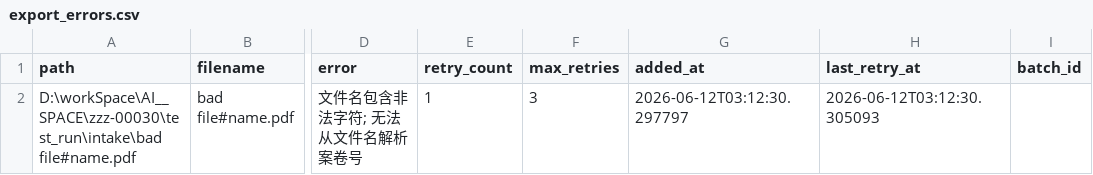
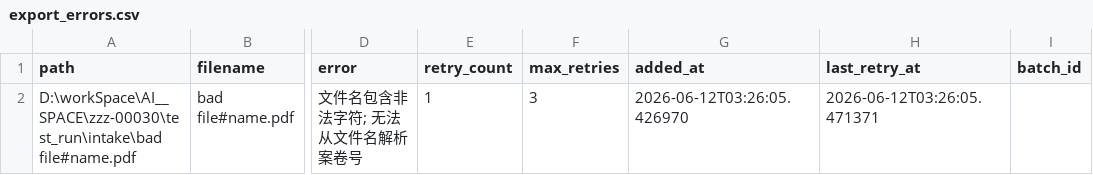
Before and after one commit to zzz-net/zzz-00030, a CSV file: test_run/export_errors.csv, drawn as a sheet; only a part is shown, gaps mark what is left out; the diff names each change by its address in the sheet, - before the commit and + after, or states it on an @@ line.

```diff
--- a/test_run/export_errors.csv
+++ b/test_run/export_errors.csv
-G2 (added_at): 2026-06-12T03:12:30.297797
+G2 (added_at): 2026-06-12T03:26:05.426970
-H2 (last_retry_at): 2026-06-12T03:12:30.305093
+H2 (last_retry_at): 2026-06-12T03:26:05.471371
```
Also changed, not shown: test_hc_run/final_errors.csv, 28 other files.
